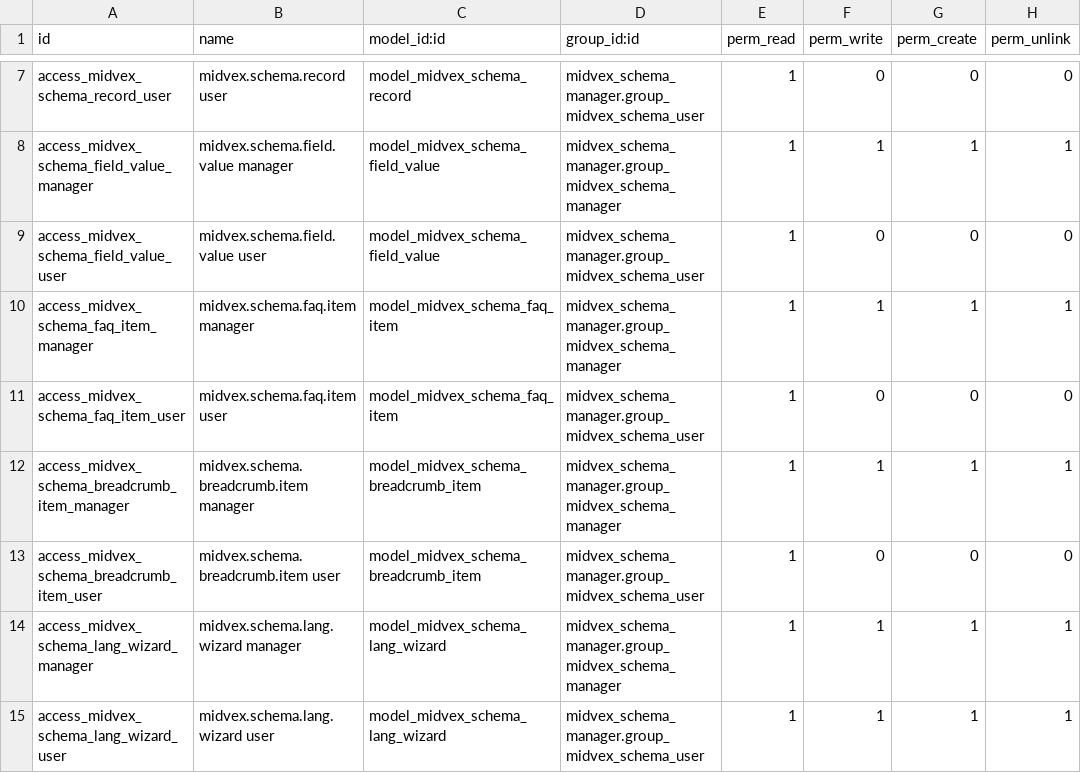
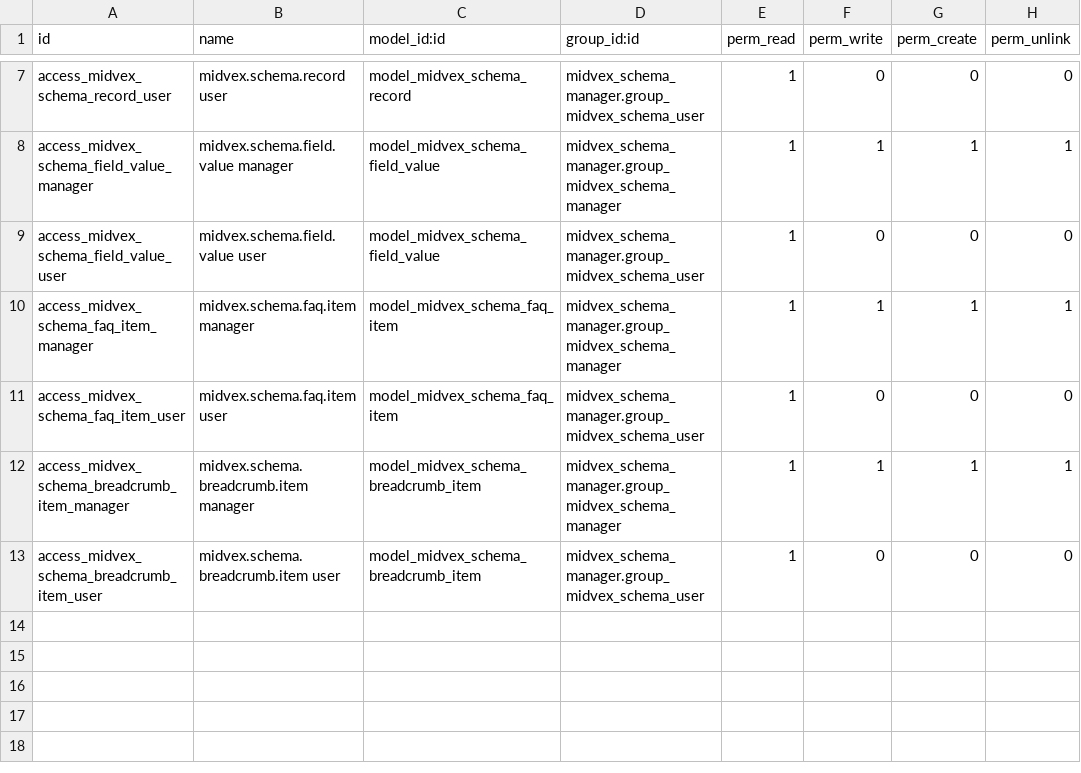
Before and after one commit to rezar-84/midvex_schema_manager, a CSV file: security/ir.model.access.csv, drawn as a sheet; only a part is shown, gaps mark what is left out; the diff names each change by its address in the sheet, - before the commit and + after, or states it on an @@ line.

Commit message:
fix installation bug

```diff
--- a/security/ir.model.access.csv
+++ b/security/ir.model.access.csv
-row 14: access_midvex_schema_lang_wizard_manager | midvex.schema.lang.wizard manager | model_midvex_schema_lang_wizard | midvex_schema_manager.group_midvex_schema_manager | 1 | 1 | 1 | 1
-row 15: access_midvex_schema_lang_wizard_user | midvex.schema.lang.wizard user | model_midvex_schema_lang_wizard | midvex_schema_manager.group_midvex_schema_user | 1 | 1 | 1 | 1
```
